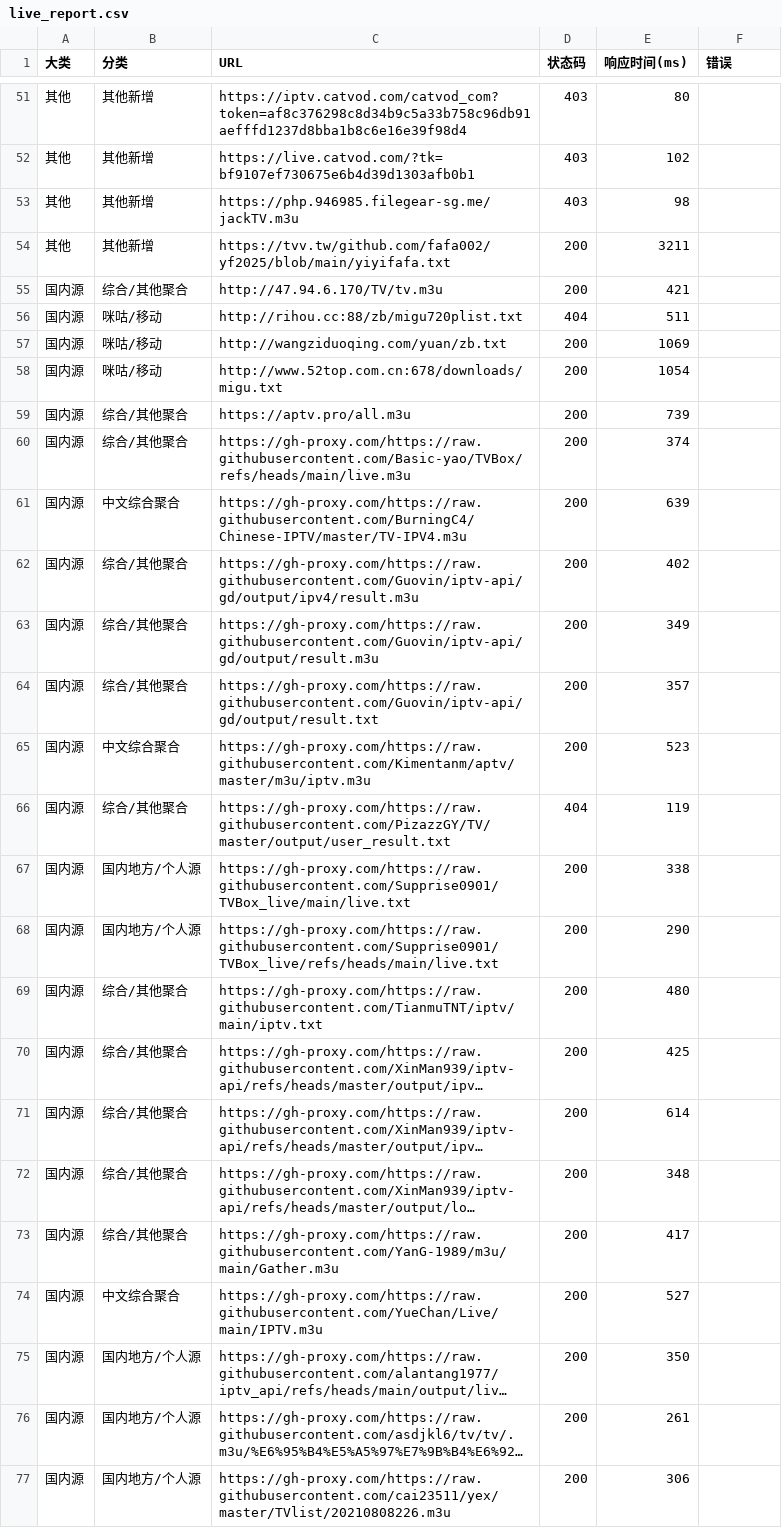
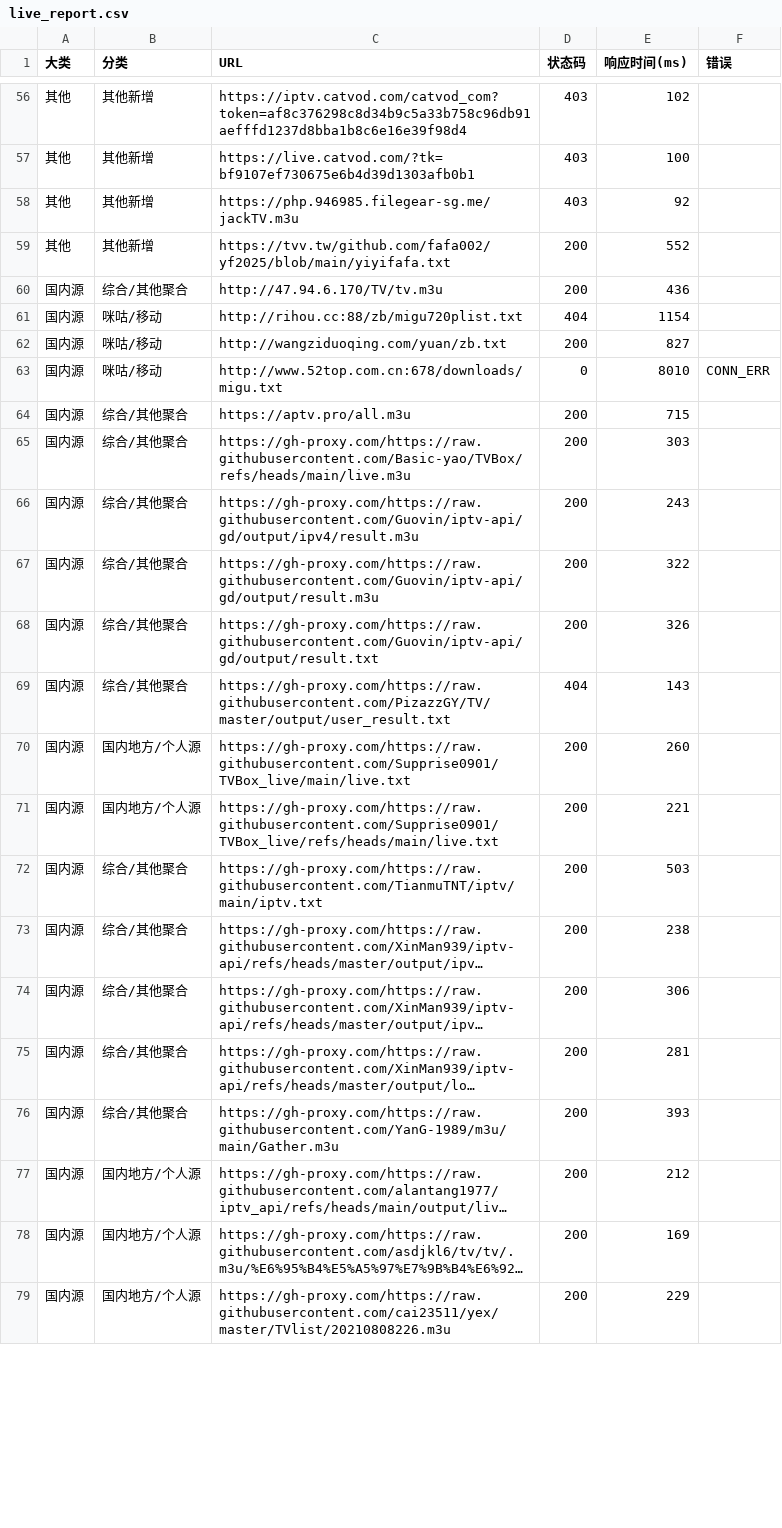
Before and after one commit to Basic-yao/iptv-checker, a CSV file: live_report.csv, drawn as a sheet; only a part is shown, gaps mark what is left out; long unchanged cells end in …; removed rows and columns are numbered as before the commit, all else as after; the diff covers the shown part only; the diff names each change by its address in the sheet, - before the commit and + after, or states it on an @@ line.

```diff
--- a/live_report.csv
+++ b/live_report.csv
-E56 (响应时间(ms)): 80
+E56 (响应时间(ms)): 102
-E57 (响应时间(ms)): 102
+E57 (响应时间(ms)): 100
-E58 (响应时间(ms)): 98
+E58 (响应时间(ms)): 92
-E59 (响应时间(ms)): 3211
+E59 (响应时间(ms)): 552
-E60 (响应时间(ms)): 421
+E60 (响应时间(ms)): 436
-E61 (响应时间(ms)): 511
+E61 (响应时间(ms)): 1154
-E62 (响应时间(ms)): 1069
+E62 (响应时间(ms)): 827
-D63 (状态码): 200
+D63 (状态码): 0
-E63 (响应时间(ms)): 1054
+E63 (响应时间(ms)): 8010
-F63 (错误): (empty)
+F63 (错误): CONN_ERR
-E64 (响应时间(ms)): 739
+E64 (响应时间(ms)): 715
-E65 (响应时间(ms)): 374
+E65 (响应时间(ms)): 303
-row 61: 国内源 | 中文综合聚合 | https://gh-proxy.com/https://raw.githubusercontent.com/BurningC4/Chinese-IPTV/master/TV-IPV4.m3u | 200 | 639
-E66 (响应时间(ms)): 402
+E66 (响应时间(ms)): 243
-E67 (响应时间(ms)): 349
+E67 (响应时间(ms)): 322
-E68 (响应时间(ms)): 357
+E68 (响应时间(ms)): 326
-row 65: 国内源 | 中文综合聚合 | https://gh-proxy.com/https://raw.githubusercontent.com/Kimentanm/aptv/master/m3u/iptv.m3u | 200 | 523
-E69 (响应时间(ms)): 119
+E69 (响应时间(ms)): 143
-E70 (响应时间(ms)): 338
+E70 (响应时间(ms)): 260
-E71 (响应时间(ms)): 290
+E71 (响应时间(ms)): 221
-E72 (响应时间(ms)): 480
+E72 (响应时间(ms)): 503
-E73 (响应时间(ms)): 425
+E73 (响应时间(ms)): 238
-E74 (响应时间(ms)): 614
+E74 (响应时间(ms)): 306
-E75 (响应时间(ms)): 348
+E75 (响应时间(ms)): 281
-E76 (响应时间(ms)): 417
+E76 (响应时间(ms)): 393
-row 74: 国内源 | 中文综合聚合 | https://gh-proxy.com/https://raw.githubusercontent.com/YueChan/Live/main/IPTV.m3u | 200 | 527
-E77 (响应时间(ms)): 350
+E77 (响应时间(ms)): 212
-E78 (响应时间(ms)): 261
+E78 (响应时间(ms)): 169
-E79 (响应时间(ms)): 306
+E79 (响应时间(ms)): 229
```
Also changed, not shown: 5 added rows, 2 removed rows and 99 edited cells elsewhere in this file, 2 other files.
